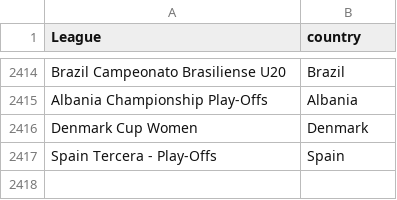
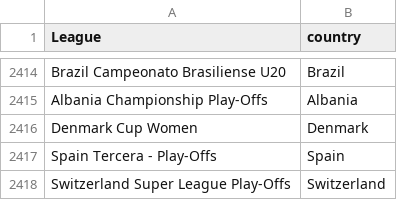
Before and after one commit to gatodegravata/vulp-stats, a CSV file: lists/league-country.csv, drawn as a sheet; only a part is shown, gaps mark what is left out; the diff names each change by its address in the sheet, - before the commit and + after, or states it on an @@ line.

```diff
--- a/lists/league-country.csv
+++ b/lists/league-country.csv
+row 2418: Switzerland Super League Play-Offs | Switzerland
```
Also changed, not shown: 4 other files.
